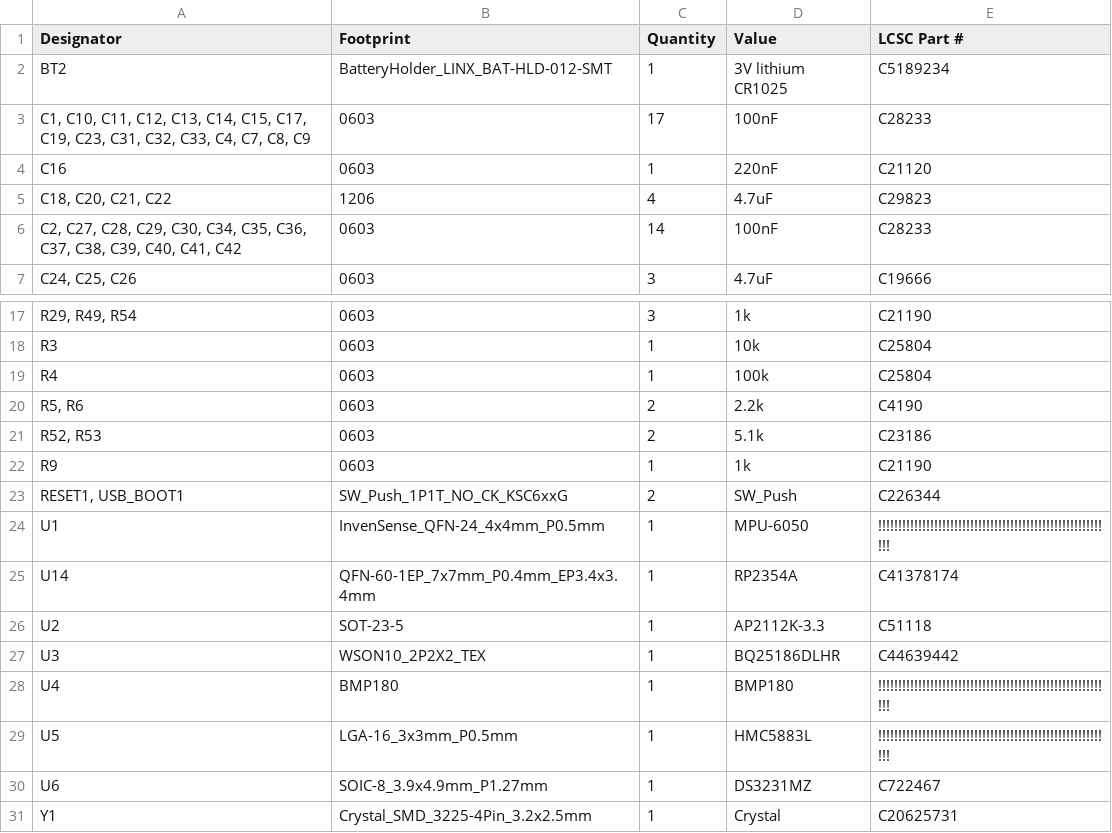
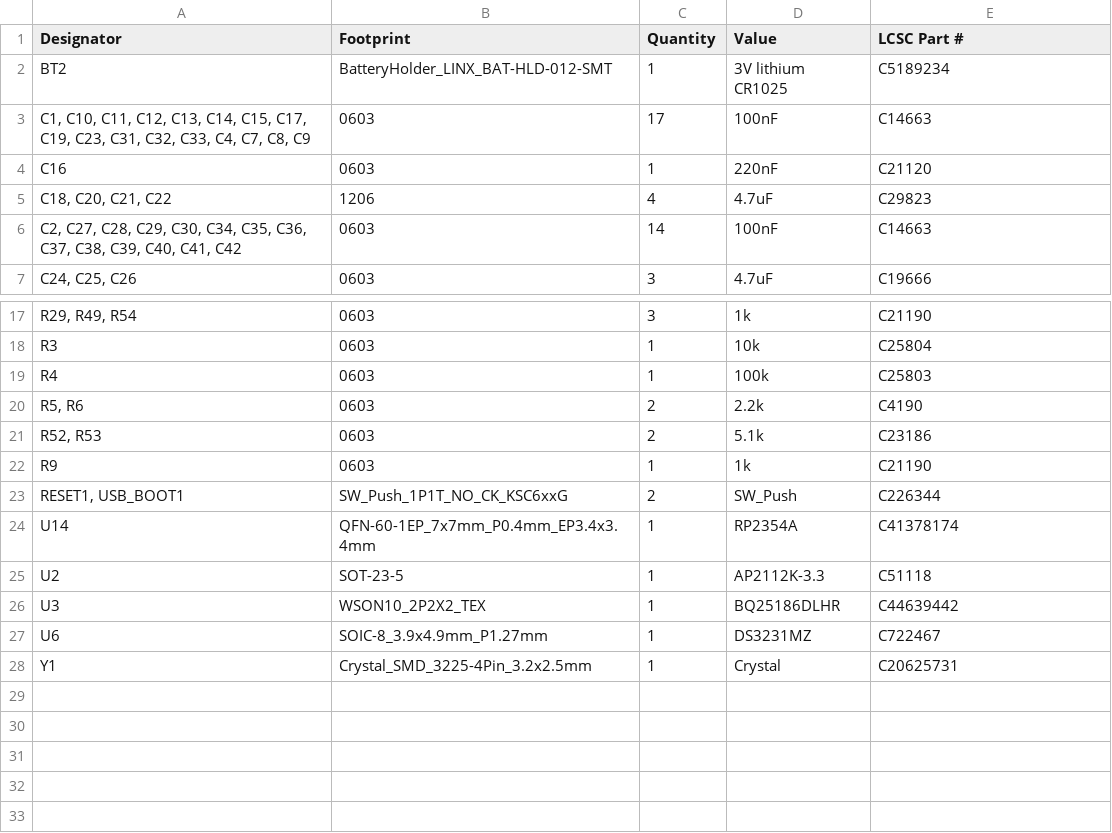
Before and after one commit to pktlkrak/picotinker, a CSV file: hardware/bom.csv, drawn as a sheet; only a part is shown, gaps mark what is left out; the diff names each change by its address in the sheet, - before the commit and + after, or states it on an @@ line.

Commit message:
PCB: Remove sensors from BOM

```diff
--- a/hardware/bom.csv
+++ b/hardware/bom.csv
-E3 (LCSC Part #): C28233
+E3 (LCSC Part #): C14663
-E6 (LCSC Part #): C28233
+E6 (LCSC Part #): C14663
-E19 (LCSC Part #): C25804
+E19 (LCSC Part #): C25803
-row 24: U1 | InvenSense_QFN-24_4x4mm_P0.5mm | 1 | MPU-6050 | !!!!!!!!!!!!!!!!!!!!!!!!!!!!!!!!!!!!!!!!!!!!!!!!!!!!!!!!!!!
-row 28: U4 | BMP180 | 1 | BMP180 | !!!!!!!!!!!!!!!!!!!!!!!!!!!!!!!!!!!!!!!!!!!!!!!!!!!!!!!!!!!
-row 29: U5 | LGA-16_3x3mm_P0.5mm | 1 | HMC5883L | !!!!!!!!!!!!!!!!!!!!!!!!!!!!!!!!!!!!!!!!!!!!!!!!!!!!!!!!!!!
```
